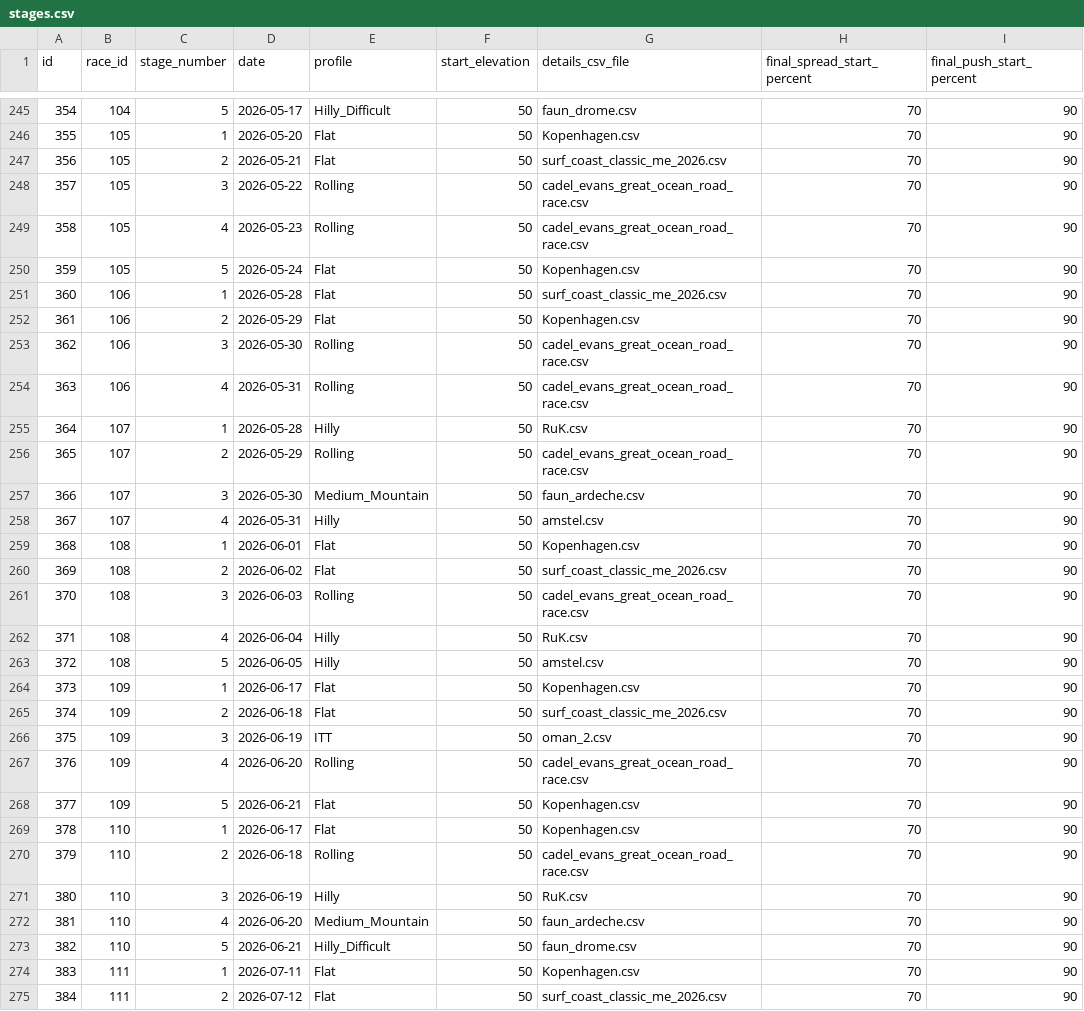
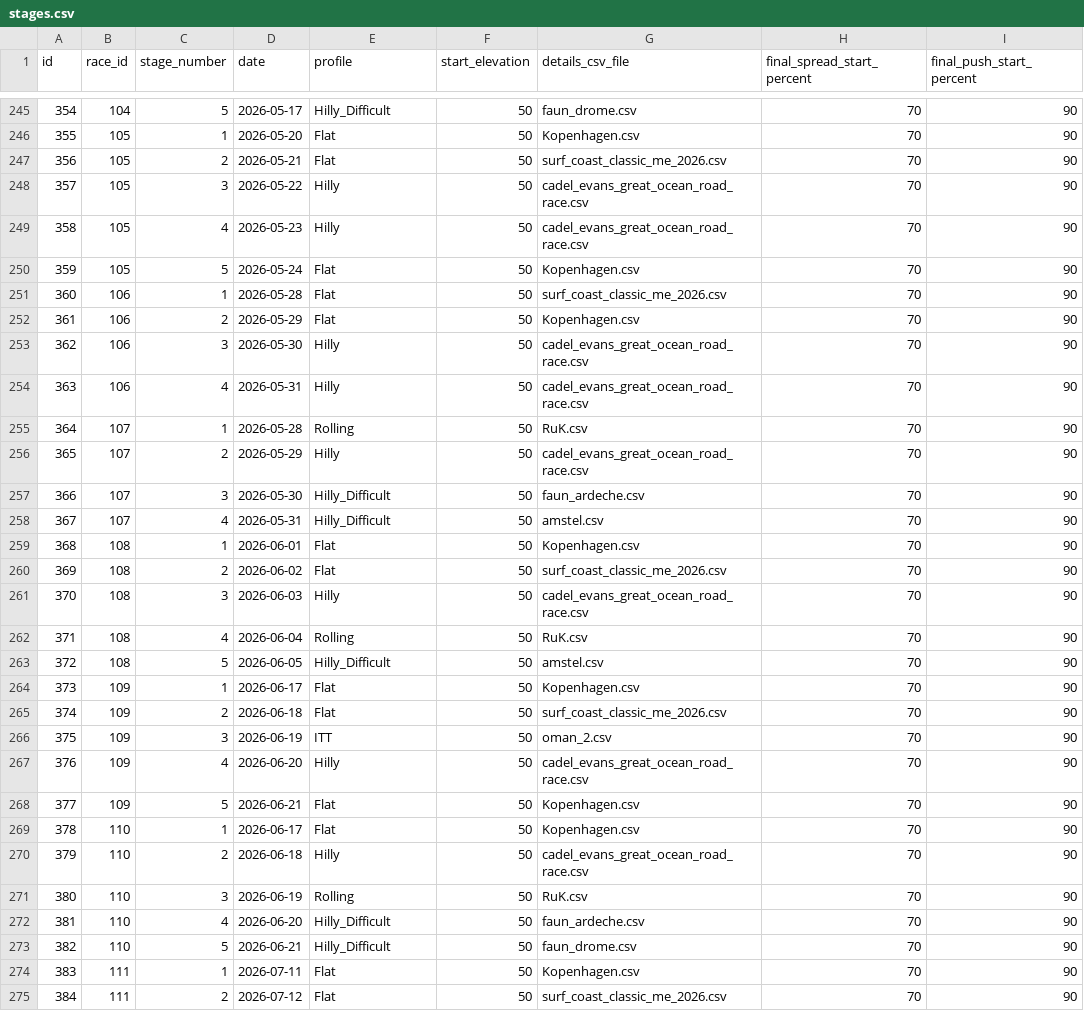
Before and after one commit to michaelkrinningersg-coder/velo, a CSV file: data/csv/stages.csv, drawn as a sheet; only a part is shown, gaps mark what is left out; the diff covers the shown part only; the diff names each change by its address in the sheet, - before the commit and + after, or states it on an @@ line.

```diff
--- a/data/csv/stages.csv
+++ b/data/csv/stages.csv
-E248:E249 (profile): Rolling
+E248:E249 (profile): Hilly
-E253:E254 (profile): Rolling
+E253:E254 (profile): Hilly
-E255 (profile): Hilly
+E255 (profile): Rolling
-E256 (profile): Rolling
+E256 (profile): Hilly
-E257 (profile): Medium_Mountain
+E257 (profile): Hilly_Difficult
-E258 (profile): Hilly
+E258 (profile): Hilly_Difficult
-E261 (profile): Rolling
+E261 (profile): Hilly
-E262 (profile): Hilly
+E262 (profile): Rolling
-E263 (profile): Hilly
+E263 (profile): Hilly_Difficult
-E267 (profile): Rolling
+E267 (profile): Hilly
-E270 (profile): Rolling
+E270 (profile): Hilly
-E271 (profile): Hilly
+E271 (profile): Rolling
-E272 (profile): Medium_Mountain
+E272 (profile): Hilly_Difficult
```
Also changed, not shown: 116 edited cells elsewhere in this file, 2 other files.
